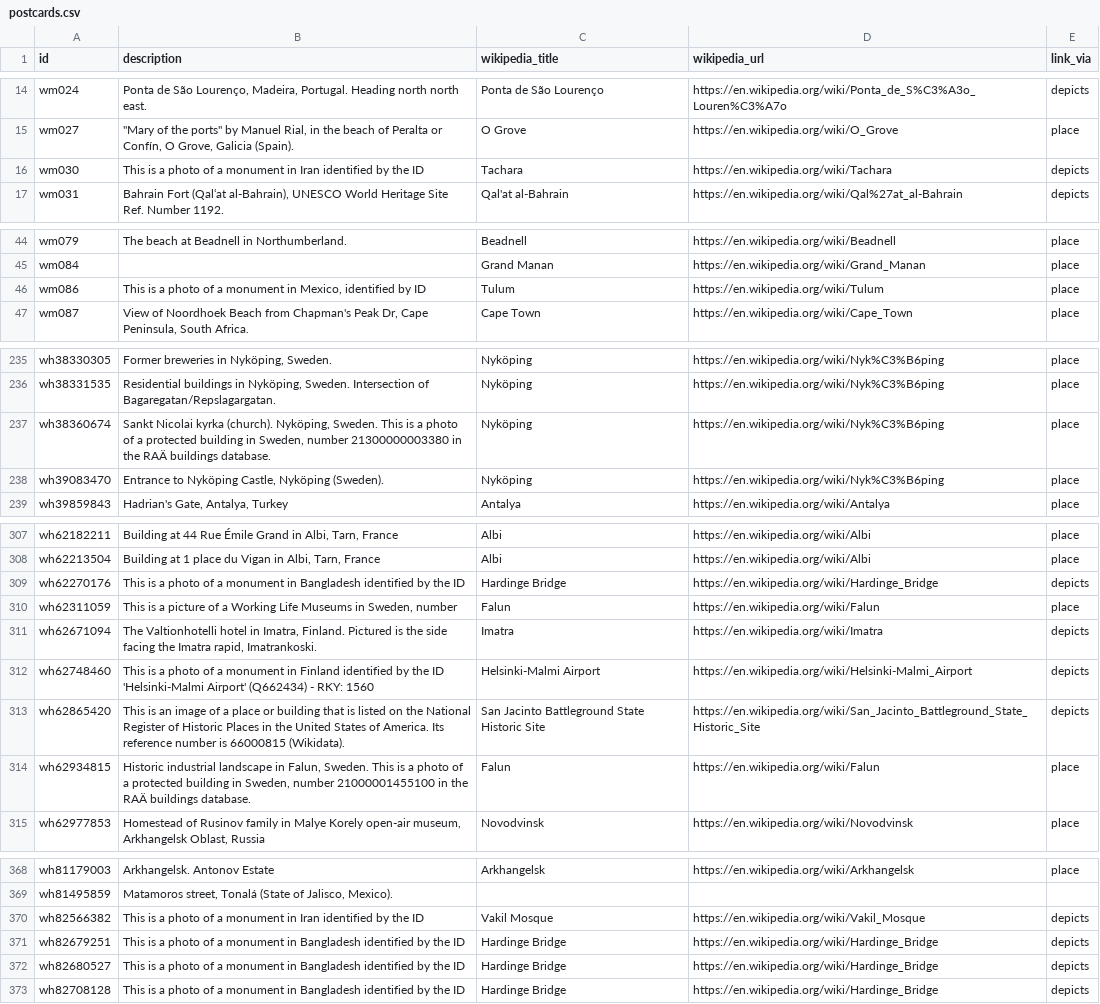
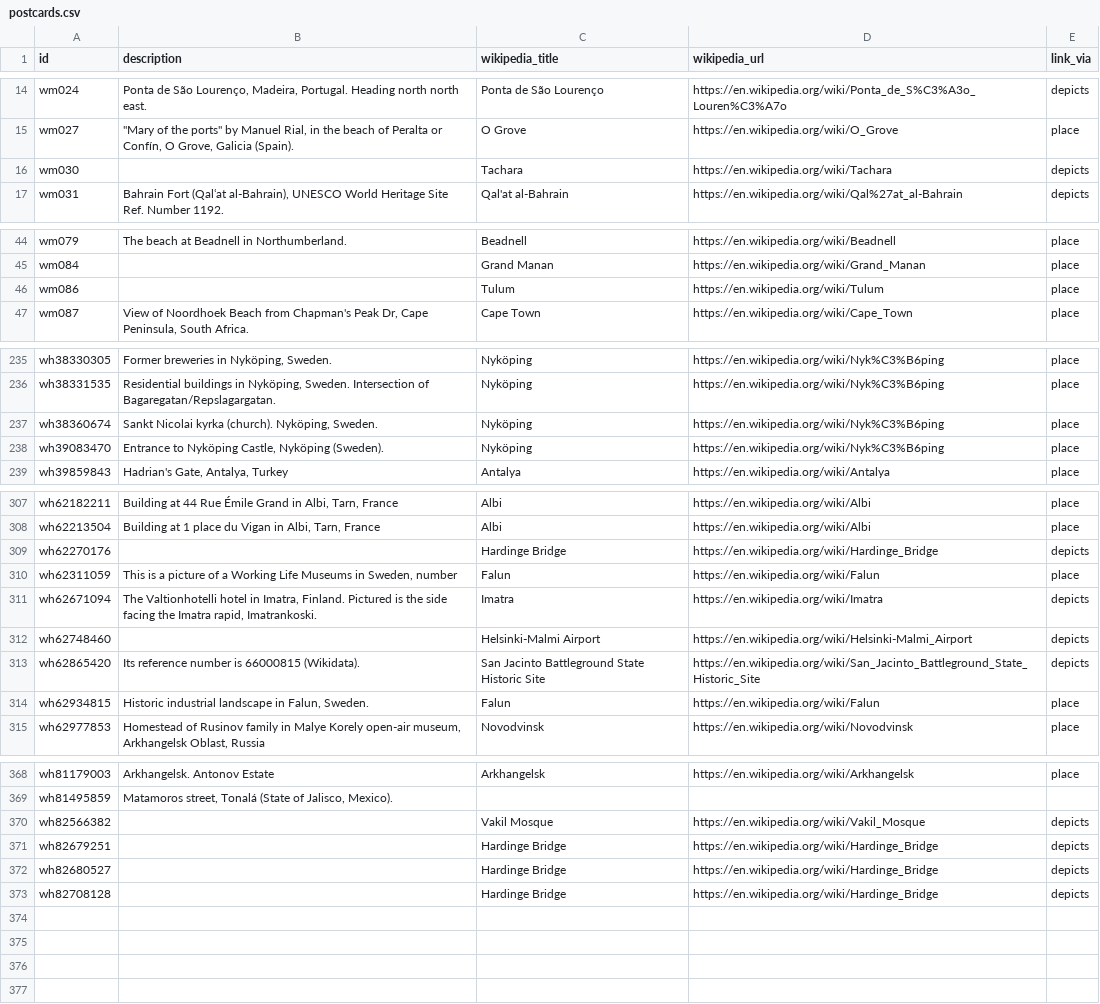
Before and after one commit to sugianand/whereabout, a CSV file: data/postcards/postcards.csv, drawn as a sheet; only a part is shown, gaps mark what is left out; the diff covers the shown part only.

```diff
--- a/data/postcards/postcards.csv
+++ b/data/postcards/postcards.csv
@@ -15,3 +15,3 @@ wm024,"Ponta de São Lourenço, Madeira, Portugal. Heading north north east.",Po
 wm027,"""Mary of the ports"" by Manuel Rial, in the beach of Peralta or Confín, O Grove, Galicia (Spain).",O Grove,https://en.wikipedia.org/wiki/O_Grove,place
-wm030,This is a photo of a monument in Iran identified by the ID,Tachara,https://en.wikipedia.org/wiki/Tachara,depicts
+wm030,,Tachara,https://en.wikipedia.org/wiki/Tachara,depicts
 wm031,"Bahrain Fort (Qalʿat al-Bahrain), UNESCO World Heritage Site Ref. Number 1192.",Qal'at al-Bahrain,https://en.wikipedia.org/wiki/Qal%27at_al-Bahrain,depicts
@@ -45,3 +45,3 @@ wm079,The beach at Beadnell in Northumberland.,Beadnell,https://en.wikipedia.org
 wm084,,Grand Manan,https://en.wikipedia.org/wiki/Grand_Manan,place
-wm086,"This is a photo of a monument in Mexico, identified by ID",Tulum,https://en.wikipedia.org/wiki/Tulum,place
+wm086,,Tulum,https://en.wikipedia.org/wiki/Tulum,place
 wm087,"View of Noordhoek Beach from Chapman's Peak Dr, Cape Peninsula, South Africa.",Cape Town,https://en.wikipedia.org/wiki/Cape_Town,place
@@ -236,3 +236,3 @@ wh38330305,"Former breweries in Nyköping, Sweden.",Nyköping,https://en.wikiped
 wh38331535,"Residential buildings in Nyköping, Sweden. Intersection of Bagaregatan/Repslagargatan.",Nyköping,https://en.wikipedia.org/wiki/Nyk%C3%B6ping,place
-wh38360674,"Sankt Nicolai kyrka (church). Nyköping, Sweden. This is a photo of a protected building in Sweden, number 21300000003380 in the RAÄ buildings database.",Nyköping,https://en.wikipedia.org/wiki/Nyk%C3%B6ping,place
+wh38360674,"Sankt Nicolai kyrka (church). Nyköping, Sweden.",Nyköping,https://en.wikipedia.org/wiki/Nyk%C3%B6ping,place
 wh39083470,"Entrance to Nyköping Castle, Nyköping (Sweden).",Nyköping,https://en.wikipedia.org/wiki/Nyk%C3%B6ping,place
@@ -308,8 +308,8 @@ wh62182211,"Building at 44 Rue Émile Grand in Albi, Tarn, France",Albi,https://
 wh62213504,"Building at 1 place du Vigan in Albi, Tarn, France",Albi,https://en.wikipedia.org/wiki/Albi,place
-wh62270176,This is a photo of a monument in Bangladesh identified by the ID,Hardinge Bridge,https://en.wikipedia.org/wiki/Hardinge_Bridge,depicts
+wh62270176,,Hardinge Bridge,https://en.wikipedia.org/wiki/Hardinge_Bridge,depicts
 wh62311059,"This is a picture of a Working Life Museums in Sweden, number",Falun,https://en.wikipedia.org/wiki/Falun,place
 wh62671094,"The Valtionhotelli hotel in Imatra, Finland. Pictured is the side facing the Imatra rapid, Imatrankoski.",Imatra,https://en.wikipedia.org/wiki/Imatra,depicts
-wh62748460,This is a photo of a monument in Finland identified by the ID 'Helsinki-Malmi Airport' (Q662434) - RKY: 1560,Helsinki-Malmi Airport,https://en.wikipedia.org/wiki/Helsinki-Malmi_Airport,depicts
-wh62865420,This is an image of a place or building that is listed on the National Register of Historic Places in the United States of America. Its reference number is 66000815 (Wikidata).,San Jacinto Battleground State Historic Site,https://en.wikipedia.org/wiki/San_Jacinto_Battleground_State_Historic_Site,depicts
-wh62934815,"Historic industrial landscape in Falun, Sweden. This is a photo of a protected building in Sweden, number 21000001455100 in the RAÄ buildings database.",Falun,https://en.wikipedia.org/wiki/Falun,place
+wh62748460,,Helsinki-Malmi Airport,https://en.wikipedia.org/wiki/Helsinki-Malmi_Airport,depicts
+wh62865420,Its reference number is 66000815 (Wikidata).,San Jacinto Battleground State Historic Site,https://en.wikipedia.org/wiki/San_Jacinto_Battleground_State_Historic_Site,depicts
+wh62934815,"Historic industrial landscape in Falun, Sweden.",Falun,https://en.wikipedia.org/wiki/Falun,place
 wh62977853,"Homestead of Rusinov family in Malye Korely open-air museum, Arkhangelsk Oblast, Russia",Novodvinsk,https://en.wikipedia.org/wiki/Novodvinsk,place
@@ -369,5 +369,5 @@ wh81179003,Arkhangelsk. Antonov Estate,Arkhangelsk,https://en.wikipedia.org/wiki
 wh81495859,"Matamoros street, Tonalá (State of Jalisco, Mexico).",,,
-wh82566382,This is a photo of a monument in Iran identified by the ID,Vakil Mosque,https://en.wikipedia.org/wiki/Vakil_Mosque,depicts
-wh82679251,This is a photo of a monument in Bangladesh identified by the ID,Hardinge Bridge,https://en.wikipedia.org/wiki/Hardinge_Bridge,depicts
-wh82680527,This is a photo of a monument in Bangladesh identified by the ID,Hardinge Bridge,https://en.wikipedia.org/wiki/Hardinge_Bridge,depicts
-wh82708128,This is a photo of a monument in Bangladesh identified by the ID,Hardinge Bridge,https://en.wikipedia.org/wiki/Hardinge_Bridge,depicts
+wh82566382,,Vakil Mosque,https://en.wikipedia.org/wiki/Vakil_Mosque,depicts
+wh82679251,,Hardinge Bridge,https://en.wikipedia.org/wiki/Hardinge_Bridge,depicts
+wh82680527,,Hardinge Bridge,https://en.wikipedia.org/wiki/Hardinge_Bridge,depicts
+wh82708128,,Hardinge Bridge,https://en.wikipedia.org/wiki/Hardinge_Bridge,depicts
```
Also changed, not shown: 3 edited cells elsewhere in this file.
